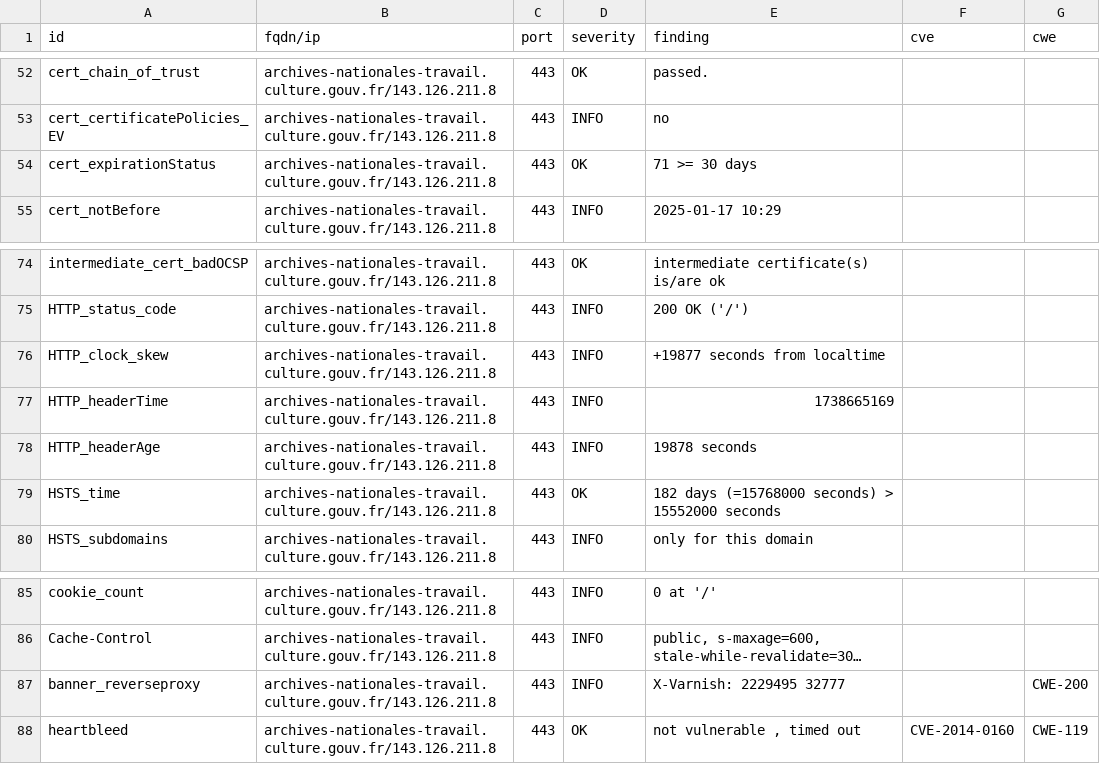
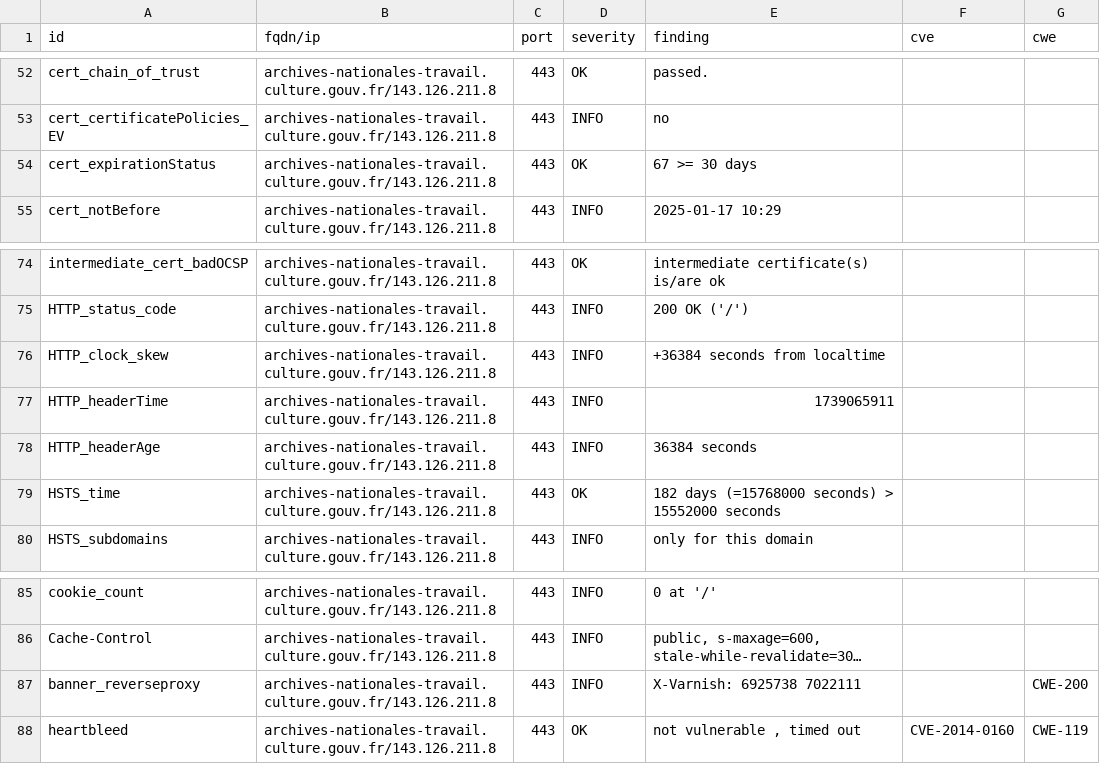
Before and after one commit to culturecommunication/dashlord, a CSV file: results/aHR0cHM6Ly9hcmNoaXZlcy1uYXRpb25hbGVzLXRyYXZhaWwuY3VsdHVyZS5nb3V2LmZyLw==/testssl.csv, drawn as a sheet; only a part is shown, gaps mark what is left out; long unchanged cells end in …; the diff names each change by its address in the sheet, - before the commit and + after, or states it on an @@ line.

```diff
--- a/results/aHR0cHM6Ly9hcmNoaXZlcy1uYXRpb25hbGVzLXRyYXZhaWwuY3VsdHVyZS5nb3V2LmZyLw==/testssl.csv
+++ b/results/aHR0cHM6Ly9hcmNoaXZlcy1uYXRpb25hbGVzLXRyYXZhaWwuY3VsdHVyZS5nb3V2LmZyLw==/testssl.csv
-E54 (finding): 71 >= 30 days
+E54 (finding): 67 >= 30 days
-E76 (finding): +19877 seconds from localtime
+E76 (finding): +36384 seconds from localtime
-E77 (finding): 1738665169
+E77 (finding): 1739065911
-E78 (finding): 19878 seconds
+E78 (finding): 36384 seconds
-E87 (finding): X-Varnish: 2229495 32777
+E87 (finding): X-Varnish: 6925738 7022111
```
Also changed, not shown: 5 other files.
